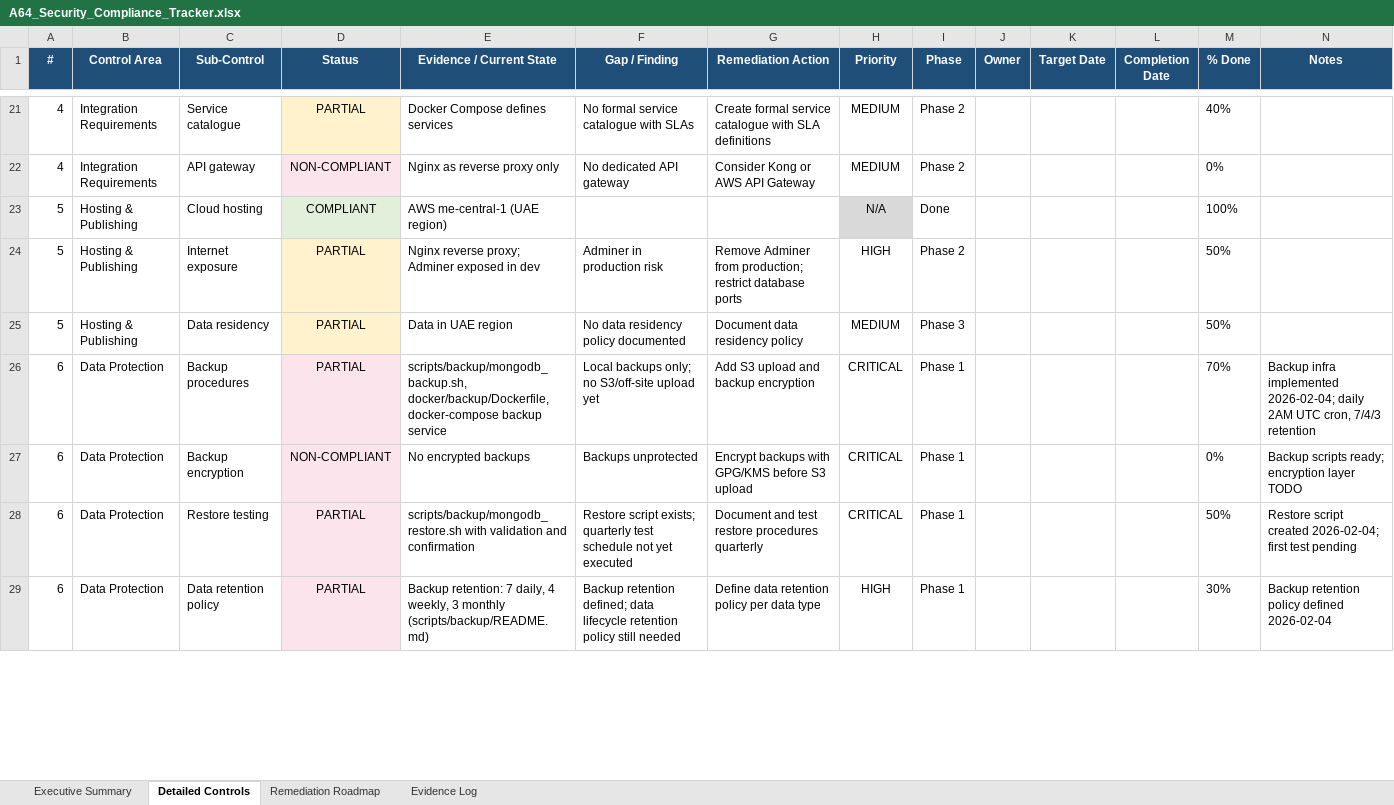
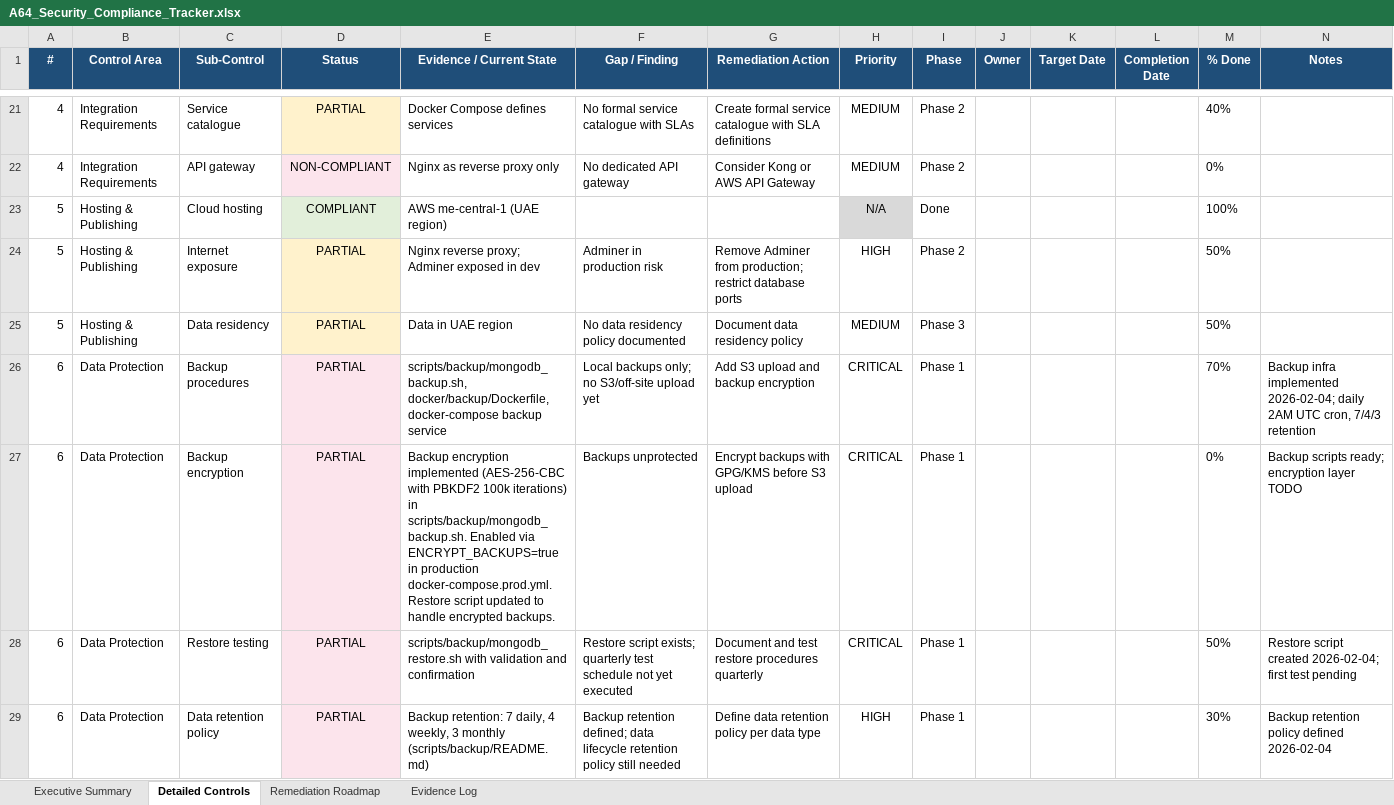
Before and after one commit to lilistrocel/A64CorePlatform, an Excel workbook: Docs/2-Working-Progress/A64_Security_Compliance_Tracker.xlsx, sheet Detailed Controls, drawn as a sheet; only a part is shown, gaps mark what is left out; values as stored, in another font and other column widths than the file's, no borders; the diff covers the shown part only; the diff names each change by its address in the sheet, - before the commit and + after, or states it on an @@ line.

```diff
--- a/Docs/2-Working-Progress/A64_Security_Compliance_Tracker.xlsx (sheet Detailed Controls)
+++ b/Docs/2-Working-Progress/A64_Security_Compliance_Tracker.xlsx (sheet Detailed Controls)
-D27 (Status): NON-COMPLIANT
+D27 (Status): PARTIAL
-E27 (Evidence / Current State): No encrypted backups
+E27 (Evidence / Current State): Backup encryption implemented (AES-256-CBC with PBKDF2 100k iterations) in scripts/backup/mongodb_backup.sh. Enabled via ENCRYPT_BACKUPS=true in production docker-compose.prod.yml. Restore script updated to handle encrypted backups.
```
Also changed, not shown: 18 edited cells elsewhere in this sheet, sheet Evidence Log, sheet Remediation Roadmap, 10 other files.
